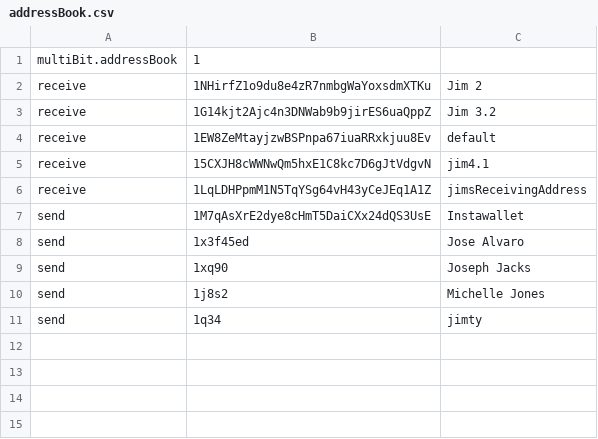
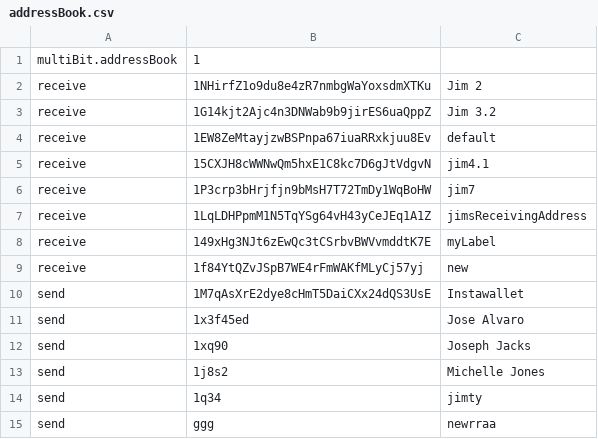
Before and after one commit to Multibit-Legacy/multibit, a CSV file: multibit/addressBook.csv, drawn as a sheet.

Commit message:
first pass of address book improvements

```diff
--- a/multibit/addressBook.csv
+++ b/multibit/addressBook.csv
@@ -5,3 +5,6 @@ receive,1EW8ZeMtayjzwBSPnpa67iuaRRxkjuu8Ev,default
 receive,15CXJH8cWWNwQm5hxE1C8kc7D6gJtVdgvN,jim4.1
+receive,1P3crp3bHrjfjn9bMsH7T72TmDy1WqBoHW,jim7
 receive,1LqLDHPpmM1N5TqYSg64vH43yCeJEq1A1Z,jimsReceivingAddress
+receive,149xHg3NJt6zEwQc3tCSrbvBWVvmddtK7E,myLabel
+receive,1f84YtQZvJSpB7WE4rFmWAKfMLyCj57yj,new
 send,1M7qAsXrE2dye8cHmT5DaiCXx24dQS3UsE,Instawallet
@@ -11 +14,2 @@ send,1j8s2,Michelle Jones
 send,1q34,jimty
+send,ggg,newrraa
```
Also changed, not shown: 7 other files.
